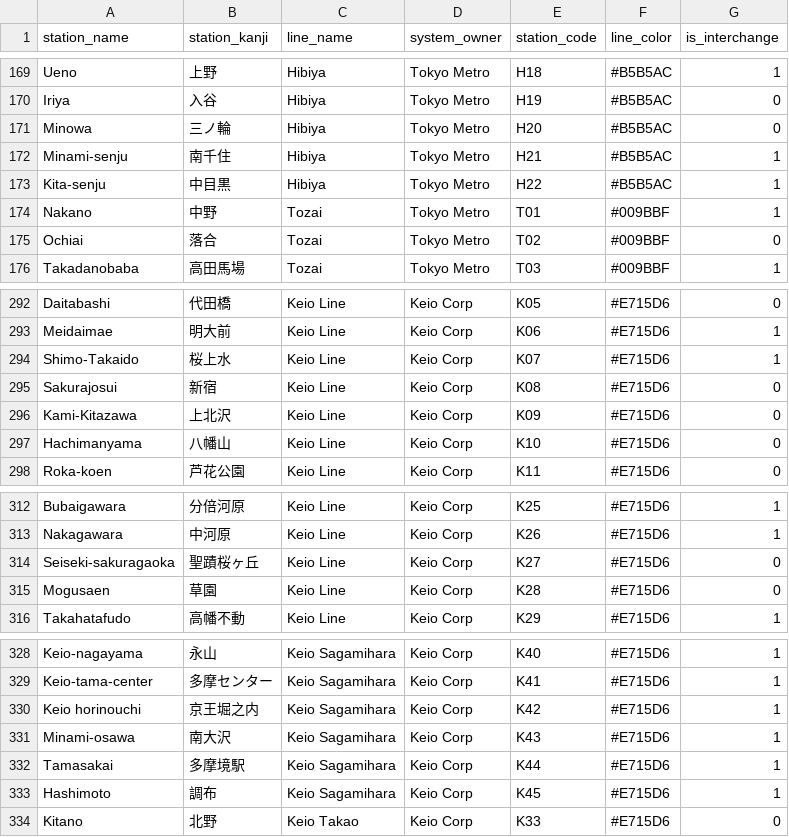
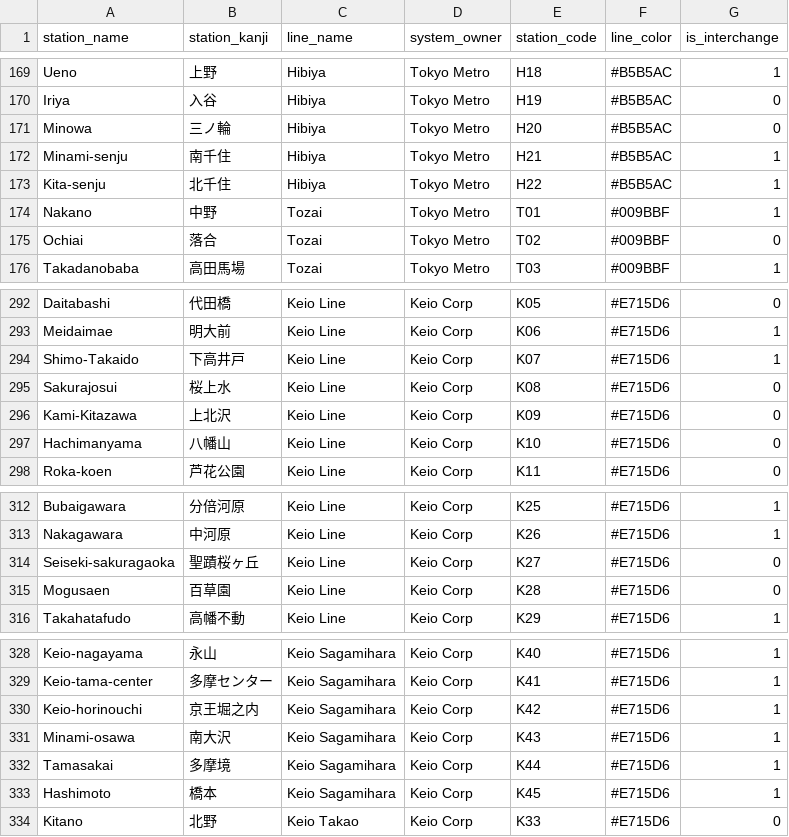
Before and after one commit to Blacksanta10/train-app-jp, a CSV file: tokyo_subway_dataset.csv, drawn as a sheet; only a part is shown, gaps mark what is left out; the diff covers the shown part only.

```diff
--- a/tokyo_subway_dataset.csv
+++ b/tokyo_subway_dataset.csv
@@ -172,3 +172,3 @@ Minowa,三ノ輪,Hibiya,Tokyo Metro,H20,#B5B5AC,0
 Minami-senju,南千住,Hibiya,Tokyo Metro,H21,#B5B5AC,1
-Kita-senju,中目黒,Hibiya,Tokyo Metro,H22,#B5B5AC,1
+Kita-senju,北千住,Hibiya,Tokyo Metro,H22,#B5B5AC,1
 Nakano,中野,Tozai,Tokyo Metro,T01,#009BBF,1
@@ -293,4 +293,4 @@ Daitabashi,代田橋,Keio Line,Keio Corp,K05,#E715D6,0
 Meidaimae,明大前,Keio Line,Keio Corp,K06,#E715D6,1
-Shimo-Takaido,桜上水,Keio Line,Keio Corp,K07,#E715D6,1
-Sakurajosui,新宿,Keio Line,Keio Corp,K08,#E715D6,0
+Shimo-Takaido,下高井戸,Keio Line,Keio Corp,K07,#E715D6,1
+Sakurajosui,桜上水,Keio Line,Keio Corp,K08,#E715D6,0
 Kami-Kitazawa,上北沢,Keio Line,Keio Corp,K09,#E715D6,0
@@ -314,3 +314,3 @@ Nakagawara,中河原,Keio Line,Keio Corp,K26,#E715D6,1
 Seiseki-sakuragaoka,聖蹟桜ヶ丘,Keio Line,Keio Corp,K27,#E715D6,0
-Mogusaen,草園,Keio Line,Keio Corp,K28,#E715D6,0
+Mogusaen,百草園,Keio Line,Keio Corp,K28,#E715D6,0
 Takahatafudo,高幡不動,Keio Line,Keio Corp,K29,#E715D6,1
@@ -329,6 +329,6 @@ Keio-nagayama,永山,Keio Sagamihara,Keio Corp,K40,#E715D6,1
 Keio-tama-center,多摩センター,Keio Sagamihara,Keio Corp,K41,#E715D6,1
-Keio horinouchi,京王堀之内,Keio Sagamihara,Keio Corp,K42,#E715D6,1
+Keio-horinouchi,京王堀之内,Keio Sagamihara,Keio Corp,K42,#E715D6,1
 Minami-osawa,南大沢,Keio Sagamihara,Keio Corp,K43,#E715D6,1
-Tamasakai,多摩境駅,Keio Sagamihara,Keio Corp,K44,#E715D6,1
-Hashimoto,調布,Keio Sagamihara,Keio Corp,K45,#E715D6,1
+Tamasakai,多摩境,Keio Sagamihara,Keio Corp,K44,#E715D6,1
+Hashimoto,橋本,Keio Sagamihara,Keio Corp,K45,#E715D6,1
 Kitano,北野,Keio Takao,Keio Corp,K33,#E715D6,0
```
Also changed, not shown: 24 edited cells elsewhere in this file.
